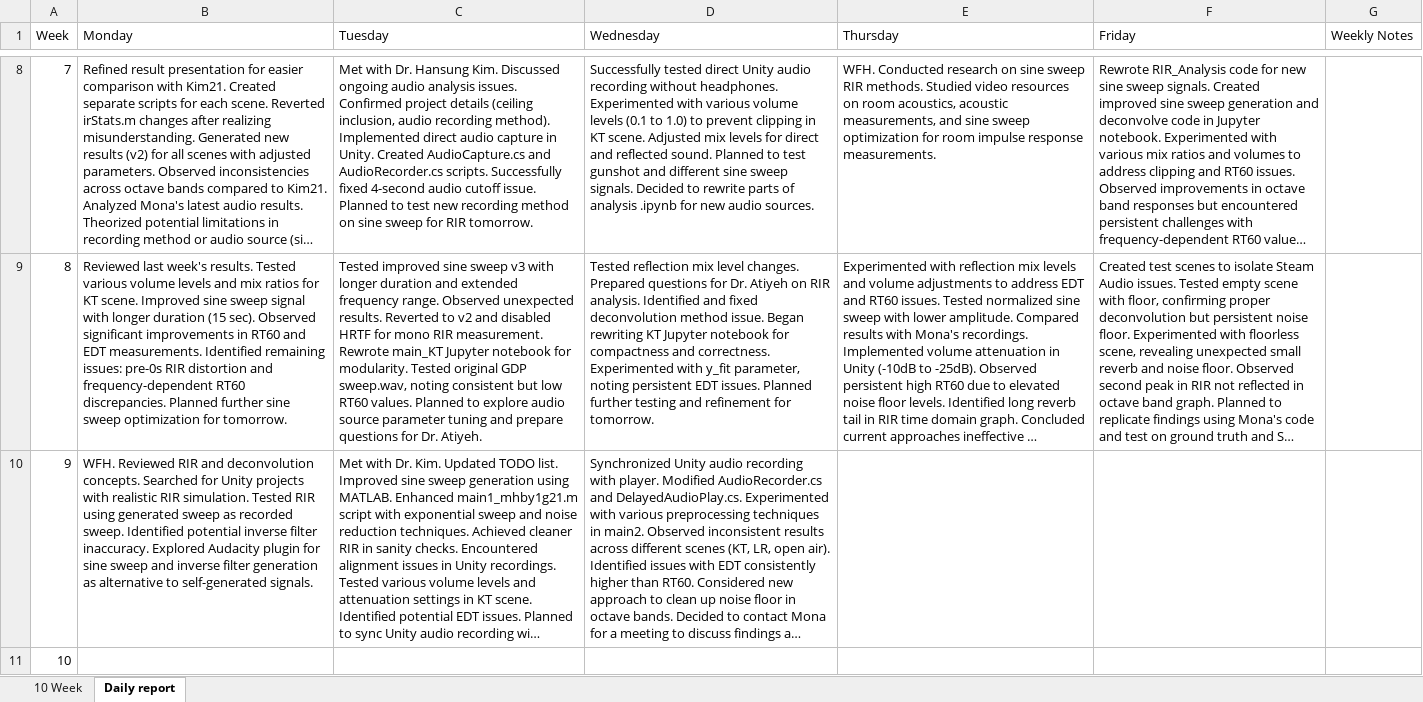
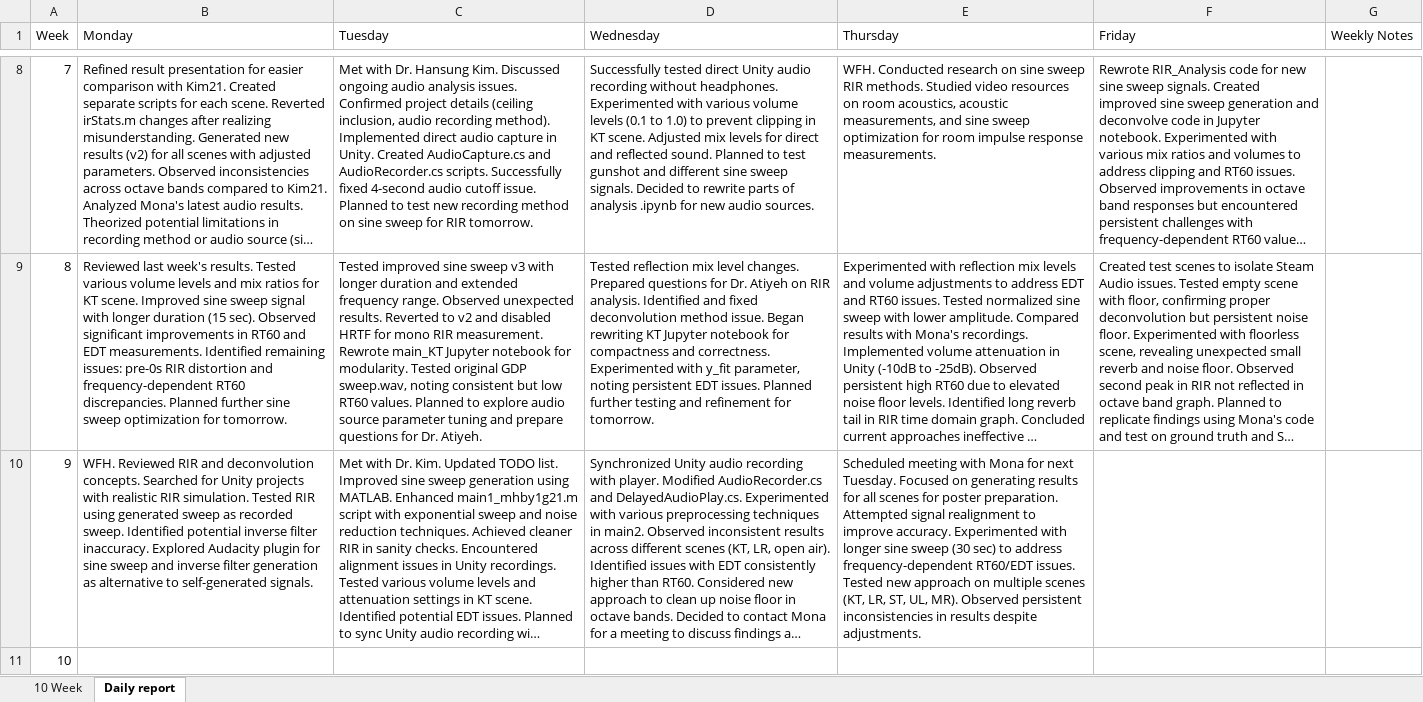
Before and after one commit to Muhammad-Hazimi-Yusri/AVVR-Pipeline-Internship, an Excel workbook: GanttChart.xlsx, sheet Daily report, drawn as a sheet; only a part is shown, gaps mark what is left out; long unchanged cells end in …; values as stored, in another font and other column widths than the file's, no borders; the diff names each change by its address in the sheet, - before the commit and + after, or states it on an @@ line.

Commit message:
30 sec sine sweep test (not good at all)

```diff
--- a/GanttChart.xlsx (sheet Daily report)
+++ b/GanttChart.xlsx (sheet Daily report)
-E10 (Thursday): (empty)
+E10 (Thursday): Scheduled meeting with Mona for next Tuesday. Focused on generating results for all scenes for poster preparation. Attempted signal realignment to improve accuracy. Experimented with longer sine sweep (30 sec) to address frequency-dependent RT60/EDT issues. Tested new approach on multiple scenes (KT, LR, ST, UL, MR). Observed persistent inconsistencies in results despite adjustments.
```
Also changed, not shown: sheet 10 Week, 32 other files.
